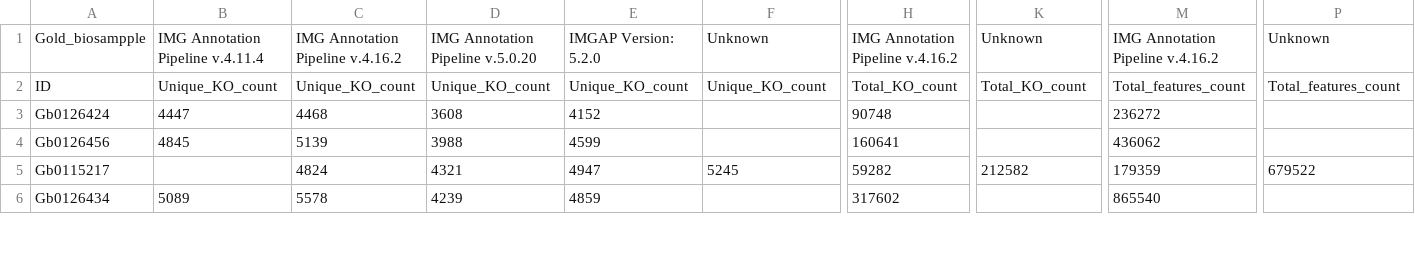
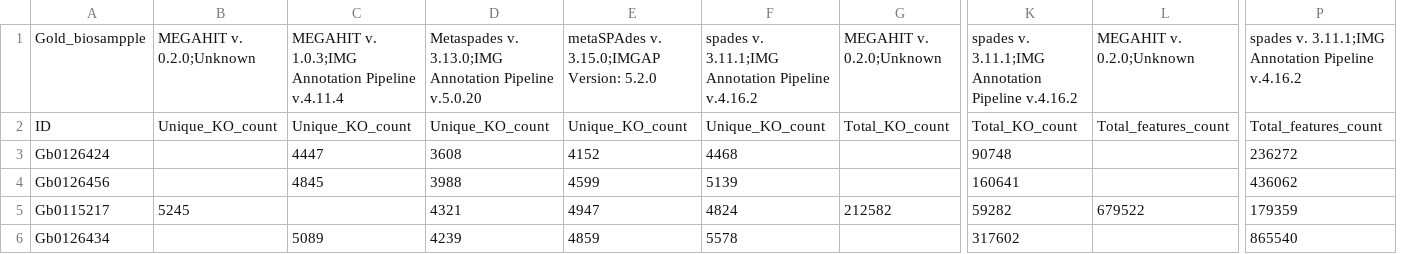
Before and after one commit to microbiomedata/nmdc_notebooks, a TSV file: data_reprocessing_analysis/python/data/stegen_stats.tsv, drawn as a sheet; only a part is shown, gaps mark what is left out; removed rows and columns are numbered as before the commit, all else as after; the diff covers the shown part only; the diff names each change by its address in the sheet, - before the commit and + after, or states it on an @@ line.

```diff
--- a/data_reprocessing_analysis/python/data/stegen_stats.tsv
+++ b/data_reprocessing_analysis/python/data/stegen_stats.tsv
+column B, rows 1-5: MEGAHIT v. 0.2.0;Unknown | Unique_KO_count |  |  | 5245
-column C, rows 1-6: IMG Annotation Pipeline v.4.16.2 | Unique_KO_count | 4468 | 5139 | 4824 | 5578
+column G, rows 1-5: MEGAHIT v. 0.2.0;Unknown | Total_KO_count |  |  | 212582
-column H, rows 1-6: IMG Annotation Pipeline v.4.16.2 | Total_KO_count | 90748 | 160641 | 59282 | 317602
+column L, rows 1-5: MEGAHIT v. 0.2.0;Unknown | Total_features_count |  |  | 679522
-column M, rows 1-6: IMG Annotation Pipeline v.4.16.2 | Total_features_count | 236272 | 436062 | 179359 | 865540
-C1: IMG Annotation Pipeline v.4.11.4
+C1: MEGAHIT v. 1.0.3;IMG Annotation Pipeline v.4.11.4
-D1: IMG Annotation Pipeline v.5.0.20
+D1: Metaspades v. 3.13.0;IMG Annotation Pipeline v.5.0.20
-E1: IMGAP Version: 5.2.0
+E1: metaSPAdes v. 3.15.0;IMGAP Version: 5.2.0
-F1: Unknown
+F1: spades v. 3.11.1;IMG Annotation Pipeline v.4.16.2
-K1: Unknown
+K1: spades v. 3.11.1;IMG Annotation Pipeline v.4.16.2
-P1: Unknown
+P1: spades v. 3.11.1;IMG Annotation Pipeline v.4.16.2
-F3: (empty)
+F3: 4468
-K3: (empty)
+K3: 90748
-P3: (empty)
+P3: 236272
-F4: (empty)
+F4: 5139
-K4: (empty)
+K4: 160641
-P4: (empty)
+P4: 436062
-F5: 5245
+F5: 4824
-K5: 212582
+K5: 59282
-P5: 679522
+P5: 179359
-F6: (empty)
+F6: 5578
-K6: (empty)
+K6: 317602
-P6: (empty)
+P6: 865540
```
Also changed, not shown: 141 edited cells elsewhere in this file, data_reprocessing_analysis/python/data/SPRUCE_stats.tsv, data_reprocessing_analysis/python/data/crested_stats.tsv, 10 other files.
